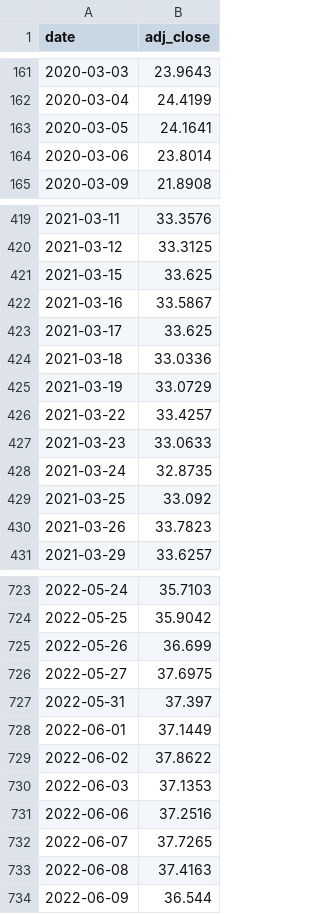
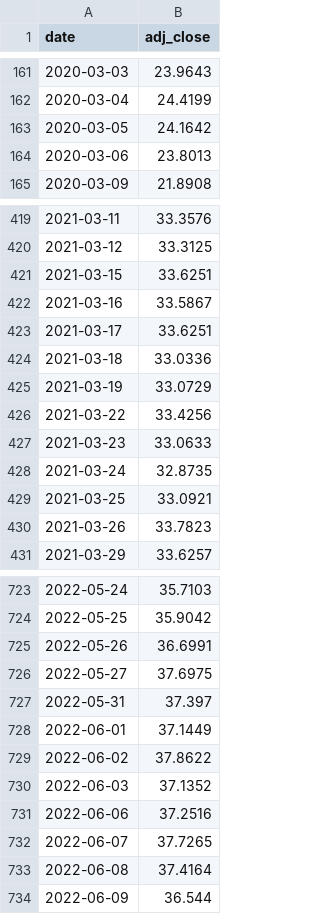
Before and after one commit to Faridfarid/us-market-data, a CSV file: data/HLAL.csv, drawn as a sheet; only a part is shown, gaps mark what is left out; the diff covers the shown part only.

```diff
--- a/data/HLAL.csv
+++ b/data/HLAL.csv
@@ -162,4 +162,4 @@ date,adj_close
 2020-03-04,24.4199
-2020-03-05,24.1641
-2020-03-06,23.8014
+2020-03-05,24.1642
+2020-03-06,23.8013
 2020-03-09,21.8908
@@ -420,11 +420,11 @@ date,adj_close
 2021-03-12,33.3125
-2021-03-15,33.625
+2021-03-15,33.6251
 2021-03-16,33.5867
-2021-03-17,33.625
+2021-03-17,33.6251
 2021-03-18,33.0336
 2021-03-19,33.0729
-2021-03-22,33.4257
+2021-03-22,33.4256
 2021-03-23,33.0633
 2021-03-24,32.8735
-2021-03-25,33.092
+2021-03-25,33.0921
 2021-03-26,33.7823
@@ -724,3 +724,3 @@ date,adj_close
 2022-05-25,35.9042
-2022-05-26,36.699
+2022-05-26,36.6991
 2022-05-27,37.6975
@@ -729,6 +729,6 @@ date,adj_close
 2022-06-02,37.8622
-2022-06-03,37.1353
+2022-06-03,37.1352
 2022-06-06,37.2516
 2022-06-07,37.7265
-2022-06-08,37.4163
+2022-06-08,37.4164
 2022-06-09,36.544
```
Also changed, not shown: 1 added row and 70 edited cells elsewhere in this file, data/AAPL.csv, data/MSFT.csv, 3 other files.
